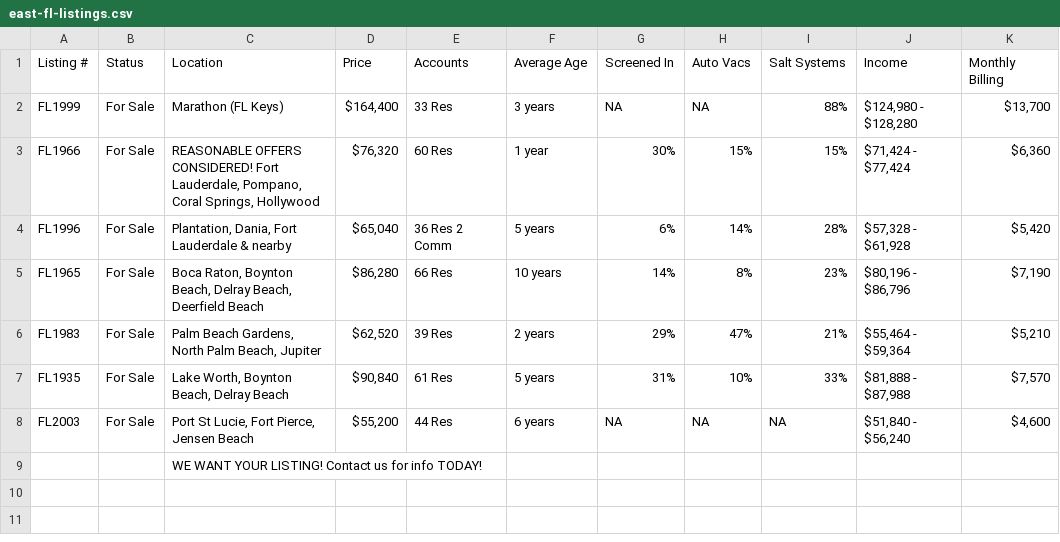
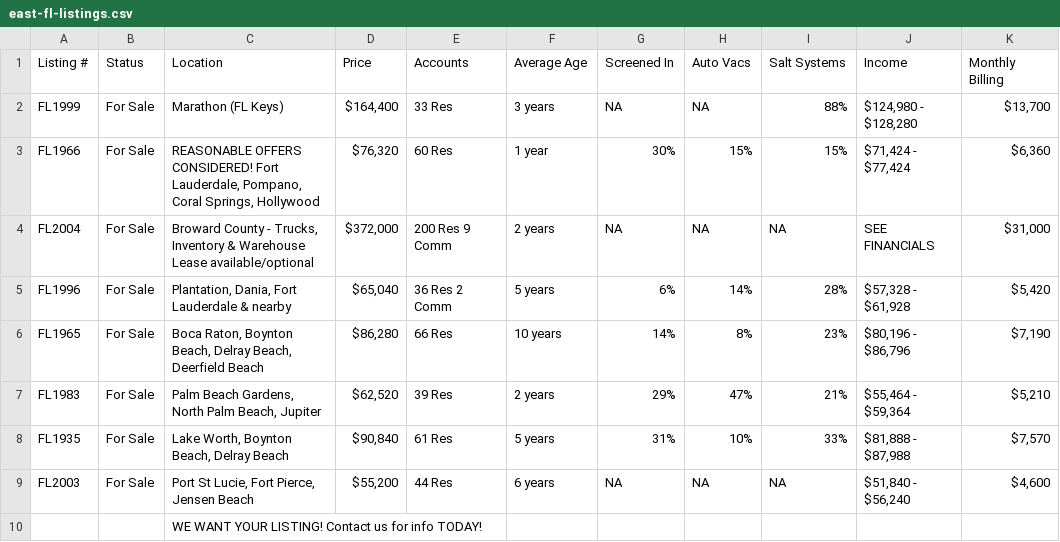
Before and after one commit to cyborgrob/pool-route-mirror, a CSV file: east-fl-listings.csv, drawn as a sheet.

```diff
--- a/east-fl-listings.csv
+++ b/east-fl-listings.csv
@@ -3,2 +3,3 @@ FL1999,For Sale,Marathon (FL Keys),"$164,400",33 Res,3 years,NA,NA,88%,"$124,980
 FL1966,For Sale,"REASONABLE OFFERS CONSIDERED!                                                    Fort Lauderdale, Pompano, Coral Springs, Hollywood","$76,320",60 Res,1 year,30%,15%,15%,"$71,424 - $77,424","$6,360"
+FL2004,For Sale,"Broward County - Trucks, Inventory & Warehouse Lease available/optional","$372,000",200 Res            9 Comm,2 years,NA,NA,NA,SEE FINANCIALS,"$31,000"
 FL1996,For Sale,"Plantation, Dania, Fort Lauderdale & nearby","$65,040",36 Res      2 Comm,5 years,6%,14%,28%,"$57,328 - $61,928","$5,420"
```
